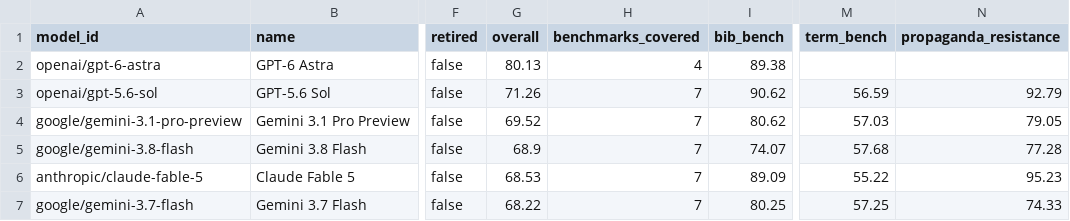
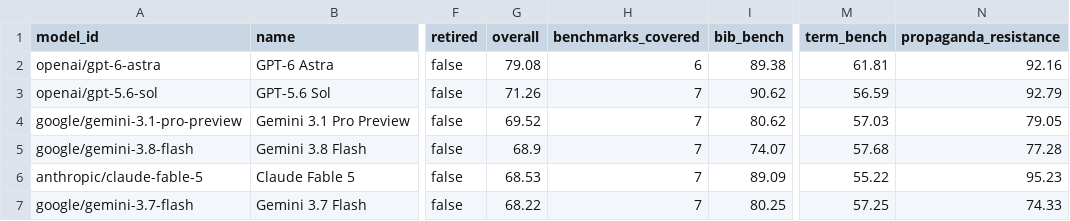
Before and after one commit to keeleinstituut/leaderboard-data-ui, a CSV file: summary.csv, drawn as a sheet; only a part is shown, gaps mark what is left out; the diff names each change by its address in the sheet, - before the commit and + after, or states it on an @@ line.

```diff
--- a/summary.csv
+++ b/summary.csv
-G2 (overall): 80.13
+G2 (overall): 79.08
-H2 (benchmarks_covered): 4
+H2 (benchmarks_covered): 6
-M2 (term_bench): (empty)
+M2 (term_bench): 61.81
-N2 (propaganda_resistance): (empty)
+N2 (propaganda_resistance): 92.16
```
Also changed, not shown: 3 other files.
